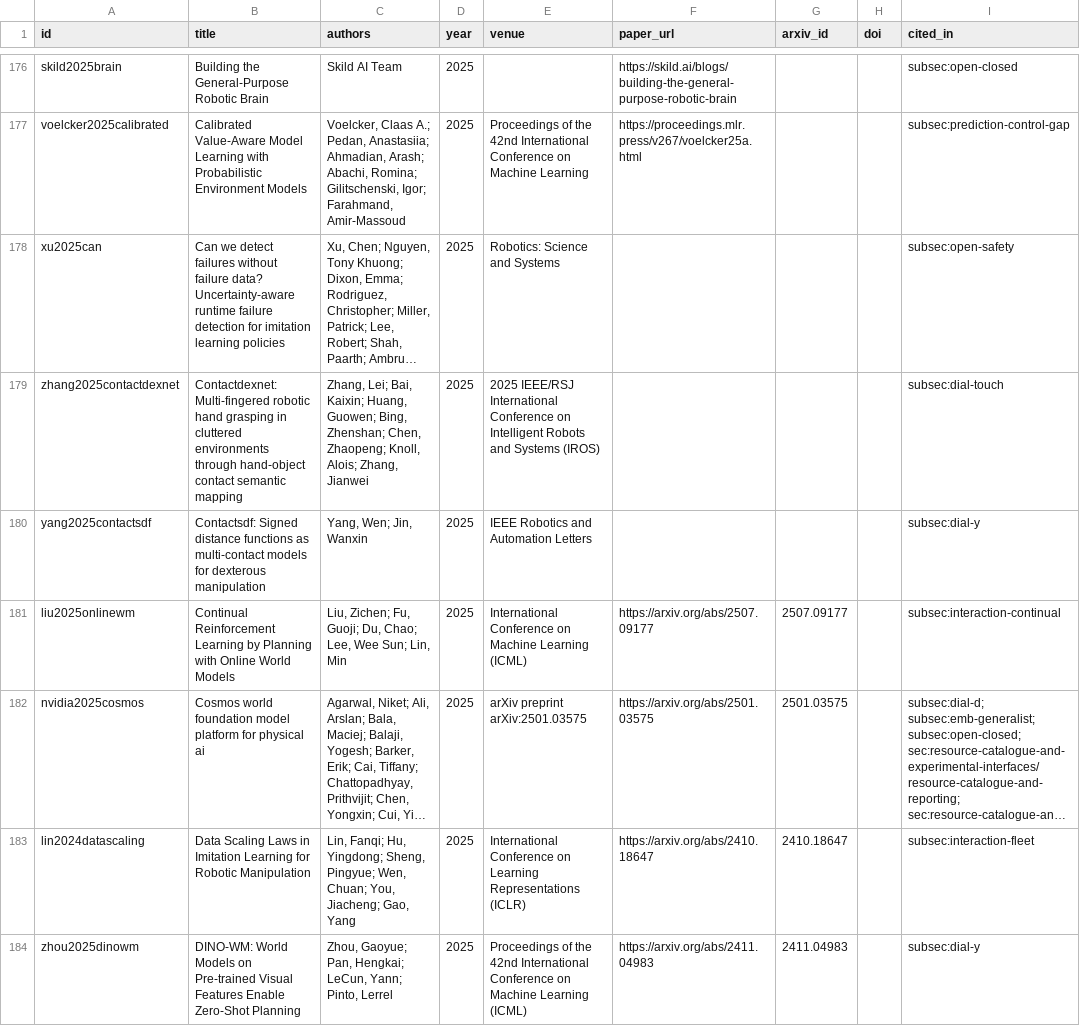
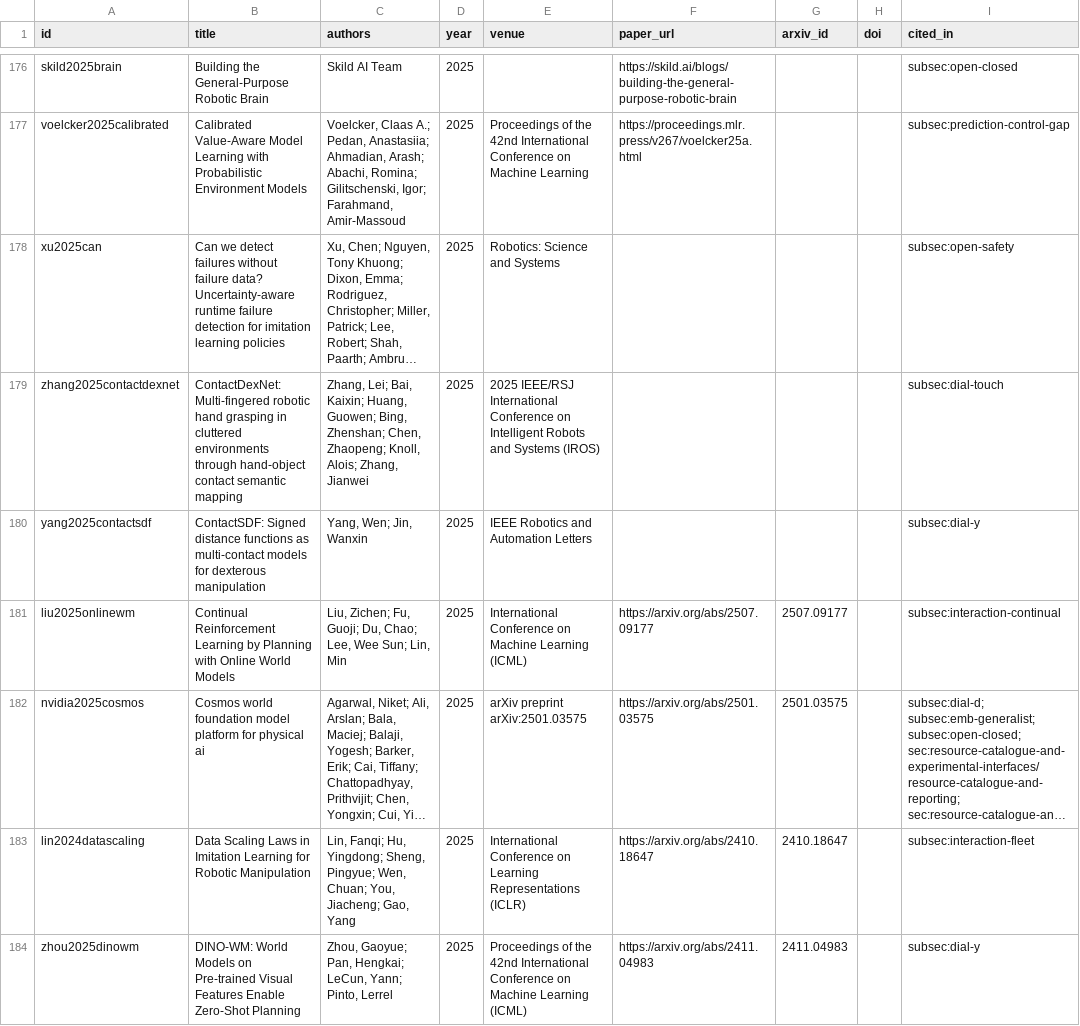
Before and after one commit to aitofound/awesome-robot-world-model, a CSV file: data/catalog.csv, drawn as a sheet; only a part is shown, gaps mark what is left out; long unchanged cells end in …; the diff covers the shown part only; the diff names each change by its address in the sheet, - before the commit and + after, or states it on an @@ line.

```diff
--- a/data/catalog.csv
+++ b/data/catalog.csv
-B179 (title): Contactdexnet: Multi-fingered robotic…
+B179 (title): ContactDexNet: Multi-fingered robotic…
-B180 (title): Contactsdf: Signed distance…
+B180 (title): ContactSDF: Signed distance…
```
Also changed, not shown: 30 edited cells elsewhere in this file, 23 other files.
